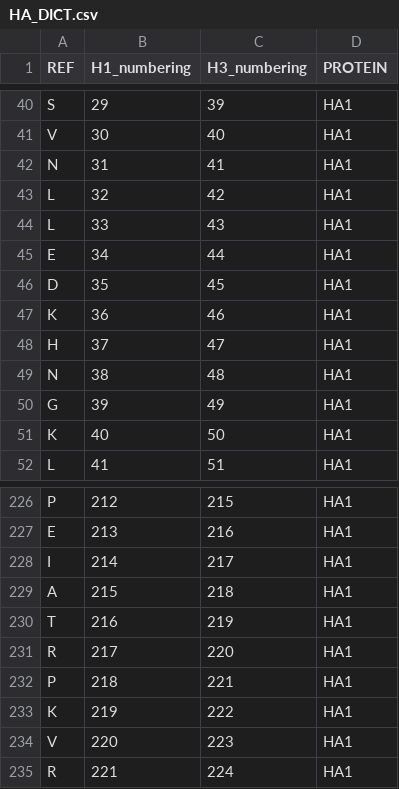
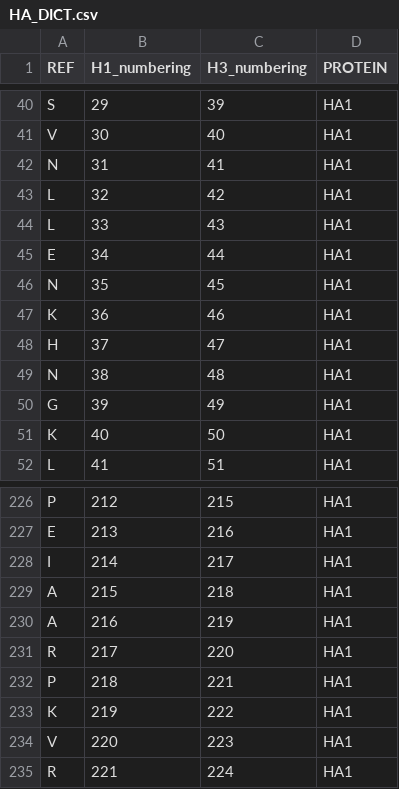
Before and after one commit to ValldHebron-Bioinformatics/FluTyper, a CSV file: protocols/HUMAN/v1/HA_DICT.csv, drawn as a sheet; only a part is shown, gaps mark what is left out.

Commit message:
Updated Human references to  A/District Of Columbia/27/2023 and  A/Massachusetts/18/2022

```diff
--- a/protocols/HUMAN/v1/HA_DICT.csv
+++ b/protocols/HUMAN/v1/HA_DICT.csv
@@ -45,3 +45,3 @@ L,33,43,HA1
 E,34,44,HA1
-D,35,45,HA1
+N,35,45,HA1
 K,36,46,HA1
@@ -229,3 +229,3 @@ I,214,217,HA1
 A,215,218,HA1
-T,216,219,HA1
+A,216,219,HA1
 R,217,220,HA1
```
Also changed, not shown: protocols/HUMAN/v1/NA_DICT.csv, 2 other files.
